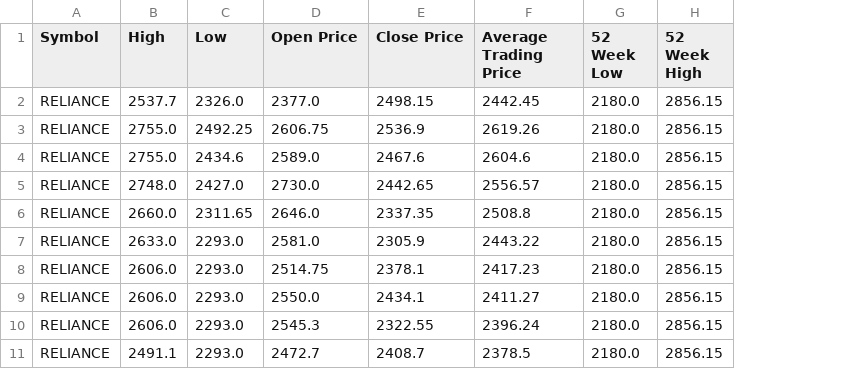
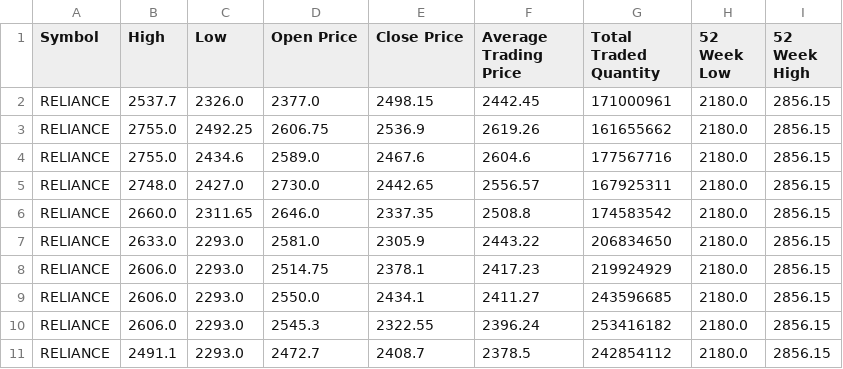
Before and after one commit to viraj-s15/stock-trend-analysis, a CSV file: data/reliance_weekly_data.csv, drawn as a sheet; only a part is shown; the diff names each change by its address in the sheet, - before the commit and + after, or states it on an @@ line.

Commit message:
Feat: added new quantity indicator

```diff
--- a/data/reliance_weekly_data.csv
+++ b/data/reliance_weekly_data.csv
+column G (Total Traded Quantity), rows 2-11: 171000961 | 161655662 | 177567716 | 167925311 | 174583542 | 206834650 | 219924929 | 243596685 | 253416182 | 242854112
```
Also changed, not shown: 2 other files.
